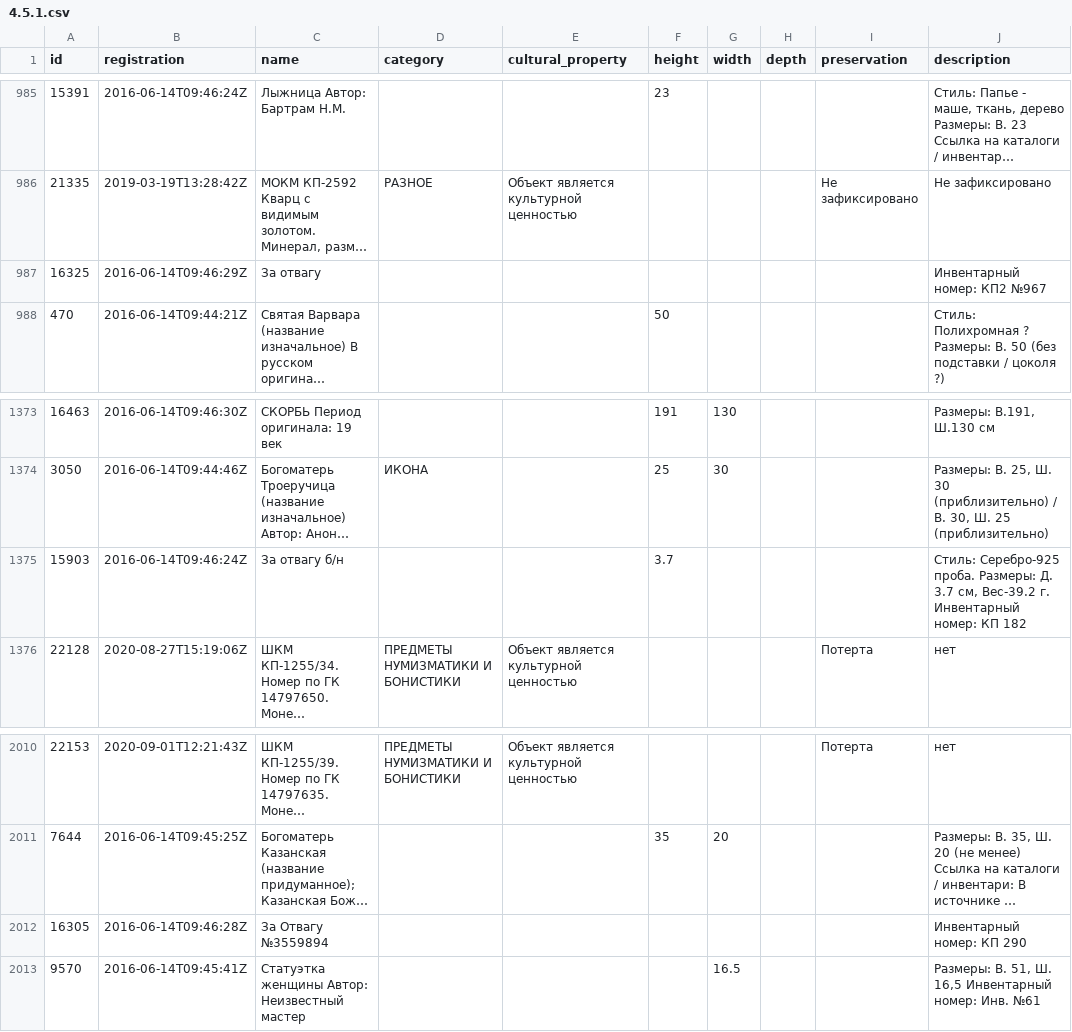
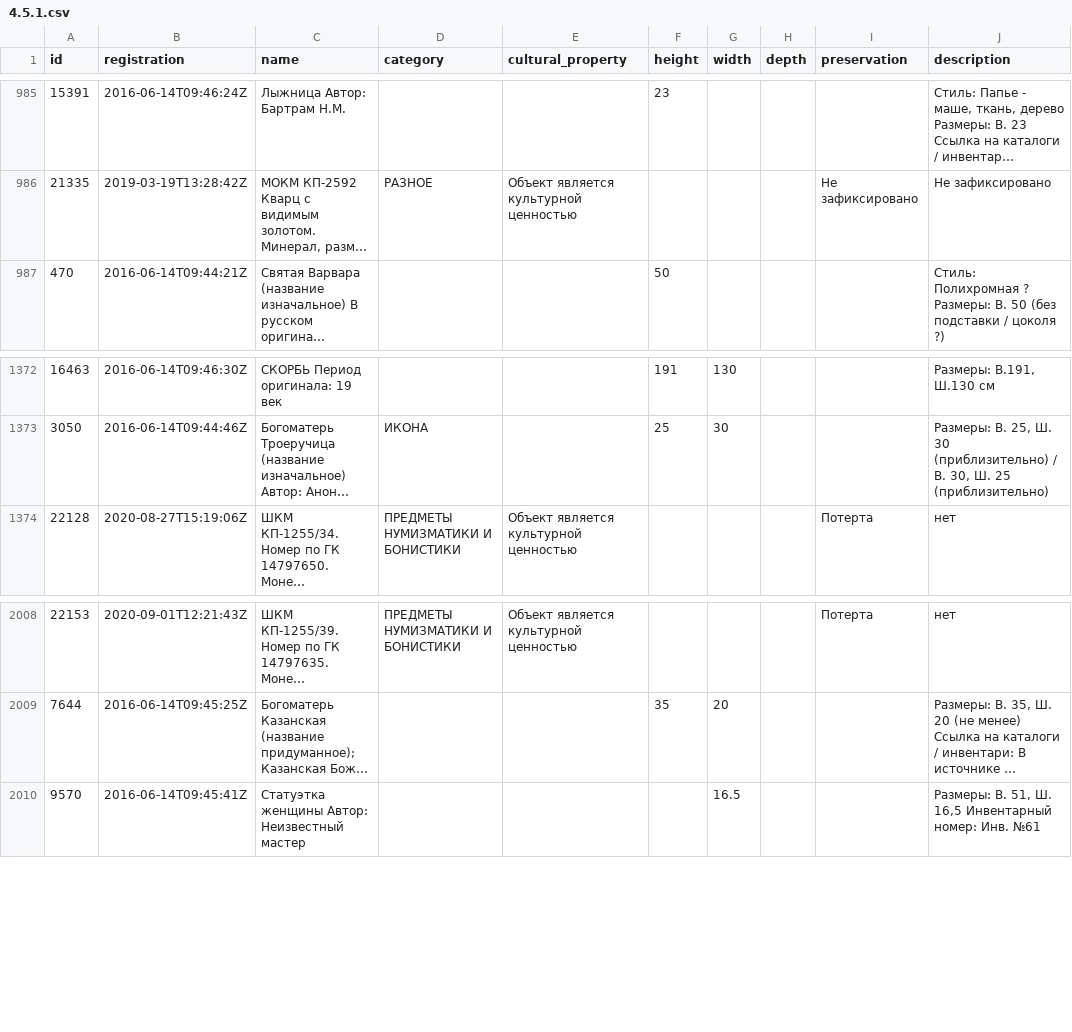
Before and after one commit to agricolamz/daR4hs, a CSV file: data/4.5.1.csv, drawn as a sheet; only a part is shown, gaps mark what is left out; long unchanged cells end in …; the diff names each change by its address in the sheet, - before the commit and + after, or states it on an @@ line.

```diff
--- a/data/4.5.1.csv
+++ b/data/4.5.1.csv
-row 987: 16325 | 2016-06-14T09:46:29Z | За отвагу |  |  |  |  |  |  | Инвентарный номер: КП2 №967
-row 1375: 15903 | 2016-06-14T09:46:24Z | За отвагу б/н |  |  | 3.7 |  |  |  | Стиль: Серебро-925 проба. Размеры: Д. 3.7 см, Вес-39.2 г. Инвентарный номер: КП 182
-row 2012: 16305 | 2016-06-14T09:46:28Z | За Отвагу №3559894 |  |  |  |  |  |  | Инвентарный номер: КП 290
```
Also changed, not shown: data/4.5.10.csv, data/4.5.3.csv, 5 other files.
